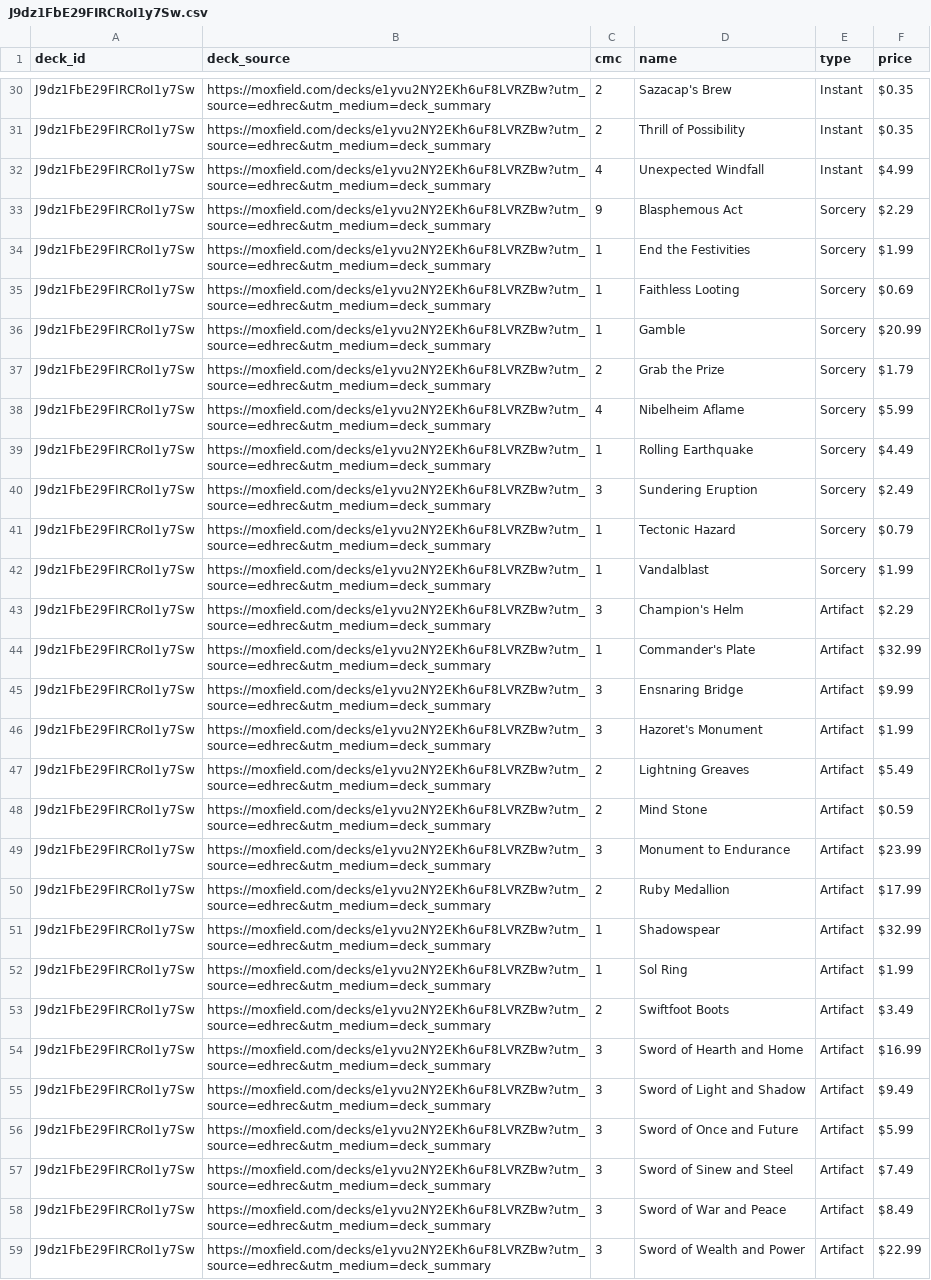
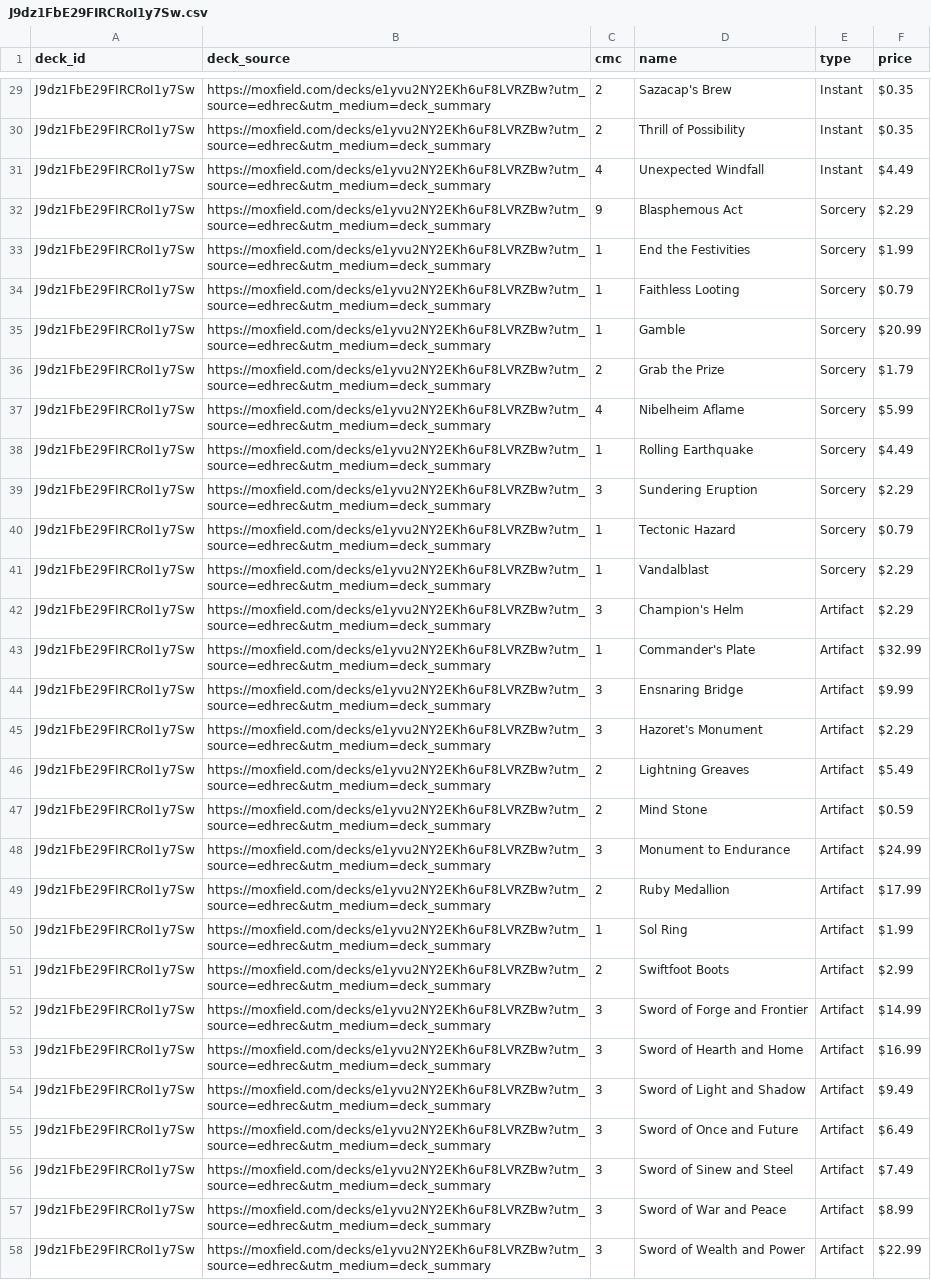
Before and after one commit to wojo1286/edhrec-scraper, a CSV file: decklists_html/J9dz1FbE29FIRCRoI1y7Sw.csv, drawn as a sheet; only a part is shown, gaps mark what is left out; the diff covers the shown part only.

```diff
--- a/decklists_html/J9dz1FbE29FIRCRoI1y7Sw.csv
+++ b/decklists_html/J9dz1FbE29FIRCRoI1y7Sw.csv
@@ -31,6 +30,6 @@ J9dz1FbE29FIRCRoI1y7Sw,https://moxfield.com/decks/e1yvu2NY2EKh6uF8LVRZBw?utm_sou
 J9dz1FbE29FIRCRoI1y7Sw,https://moxfield.com/decks/e1yvu2NY2EKh6uF8LVRZBw?utm_source=edhrec&utm_medium=deck_summary,2,Thrill of Possibility,Instant,$0.35
-J9dz1FbE29FIRCRoI1y7Sw,https://moxfield.com/decks/e1yvu2NY2EKh6uF8LVRZBw?utm_source=edhrec&utm_medium=deck_summary,4,Unexpected Windfall,Instant,$4.99
+J9dz1FbE29FIRCRoI1y7Sw,https://moxfield.com/decks/e1yvu2NY2EKh6uF8LVRZBw?utm_source=edhrec&utm_medium=deck_summary,4,Unexpected Windfall,Instant,$4.49
 J9dz1FbE29FIRCRoI1y7Sw,https://moxfield.com/decks/e1yvu2NY2EKh6uF8LVRZBw?utm_source=edhrec&utm_medium=deck_summary,9,Blasphemous Act,Sorcery,$2.29
 J9dz1FbE29FIRCRoI1y7Sw,https://moxfield.com/decks/e1yvu2NY2EKh6uF8LVRZBw?utm_source=edhrec&utm_medium=deck_summary,1,End the Festivities,Sorcery,$1.99
-J9dz1FbE29FIRCRoI1y7Sw,https://moxfield.com/decks/e1yvu2NY2EKh6uF8LVRZBw?utm_source=edhrec&utm_medium=deck_summary,1,Faithless Looting,Sorcery,$0.69
+J9dz1FbE29FIRCRoI1y7Sw,https://moxfield.com/decks/e1yvu2NY2EKh6uF8LVRZBw?utm_source=edhrec&utm_medium=deck_summary,1,Faithless Looting,Sorcery,$0.79
 J9dz1FbE29FIRCRoI1y7Sw,https://moxfield.com/decks/e1yvu2NY2EKh6uF8LVRZBw?utm_source=edhrec&utm_medium=deck_summary,1,Gamble,Sorcery,$20.99
@@ -39,5 +38,5 @@ J9dz1FbE29FIRCRoI1y7Sw,https://moxfield.com/decks/e1yvu2NY2EKh6uF8LVRZBw?utm_sou
 J9dz1FbE29FIRCRoI1y7Sw,https://moxfield.com/decks/e1yvu2NY2EKh6uF8LVRZBw?utm_source=edhrec&utm_medium=deck_summary,1,Rolling Earthquake,Sorcery,$4.49
-J9dz1FbE29FIRCRoI1y7Sw,https://moxfield.com/decks/e1yvu2NY2EKh6uF8LVRZBw?utm_source=edhrec&utm_medium=deck_summary,3,Sundering Eruption,Sorcery,$2.49
+J9dz1FbE29FIRCRoI1y7Sw,https://moxfield.com/decks/e1yvu2NY2EKh6uF8LVRZBw?utm_source=edhrec&utm_medium=deck_summary,3,Sundering Eruption,Sorcery,$2.29
 J9dz1FbE29FIRCRoI1y7Sw,https://moxfield.com/decks/e1yvu2NY2EKh6uF8LVRZBw?utm_source=edhrec&utm_medium=deck_summary,1,Tectonic Hazard,Sorcery,$0.79
-J9dz1FbE29FIRCRoI1y7Sw,https://moxfield.com/decks/e1yvu2NY2EKh6uF8LVRZBw?utm_source=edhrec&utm_medium=deck_summary,1,Vandalblast,Sorcery,$1.99
+J9dz1FbE29FIRCRoI1y7Sw,https://moxfield.com/decks/e1yvu2NY2EKh6uF8LVRZBw?utm_source=edhrec&utm_medium=deck_summary,1,Vandalblast,Sorcery,$2.29
 J9dz1FbE29FIRCRoI1y7Sw,https://moxfield.com/decks/e1yvu2NY2EKh6uF8LVRZBw?utm_source=edhrec&utm_medium=deck_summary,3,Champion's Helm,Artifact,$2.29
@@ -45,15 +44,15 @@ J9dz1FbE29FIRCRoI1y7Sw,https://moxfield.com/decks/e1yvu2NY2EKh6uF8LVRZBw?utm_sou
 J9dz1FbE29FIRCRoI1y7Sw,https://moxfield.com/decks/e1yvu2NY2EKh6uF8LVRZBw?utm_source=edhrec&utm_medium=deck_summary,3,Ensnaring Bridge,Artifact,$9.99
-J9dz1FbE29FIRCRoI1y7Sw,https://moxfield.com/decks/e1yvu2NY2EKh6uF8LVRZBw?utm_source=edhrec&utm_medium=deck_summary,3,Hazoret's Monument,Artifact,$1.99
+J9dz1FbE29FIRCRoI1y7Sw,https://moxfield.com/decks/e1yvu2NY2EKh6uF8LVRZBw?utm_source=edhrec&utm_medium=deck_summary,3,Hazoret's Monument,Artifact,$2.29
 J9dz1FbE29FIRCRoI1y7Sw,https://moxfield.com/decks/e1yvu2NY2EKh6uF8LVRZBw?utm_source=edhrec&utm_medium=deck_summary,2,Lightning Greaves,Artifact,$5.49
 J9dz1FbE29FIRCRoI1y7Sw,https://moxfield.com/decks/e1yvu2NY2EKh6uF8LVRZBw?utm_source=edhrec&utm_medium=deck_summary,2,Mind Stone,Artifact,$0.59
-J9dz1FbE29FIRCRoI1y7Sw,https://moxfield.com/decks/e1yvu2NY2EKh6uF8LVRZBw?utm_source=edhrec&utm_medium=deck_summary,3,Monument to Endurance,Artifact,$23.99
+J9dz1FbE29FIRCRoI1y7Sw,https://moxfield.com/decks/e1yvu2NY2EKh6uF8LVRZBw?utm_source=edhrec&utm_medium=deck_summary,3,Monument to Endurance,Artifact,$24.99
 J9dz1FbE29FIRCRoI1y7Sw,https://moxfield.com/decks/e1yvu2NY2EKh6uF8LVRZBw?utm_source=edhrec&utm_medium=deck_summary,2,Ruby Medallion,Artifact,$17.99
-J9dz1FbE29FIRCRoI1y7Sw,https://moxfield.com/decks/e1yvu2NY2EKh6uF8LVRZBw?utm_source=edhrec&utm_medium=deck_summary,1,Shadowspear,Artifact,$32.99
 J9dz1FbE29FIRCRoI1y7Sw,https://moxfield.com/decks/e1yvu2NY2EKh6uF8LVRZBw?utm_source=edhrec&utm_medium=deck_summary,1,Sol Ring,Artifact,$1.99
-J9dz1FbE29FIRCRoI1y7Sw,https://moxfield.com/decks/e1yvu2NY2EKh6uF8LVRZBw?utm_source=edhrec&utm_medium=deck_summary,2,Swiftfoot Boots,Artifact,$3.49
+J9dz1FbE29FIRCRoI1y7Sw,https://moxfield.com/decks/e1yvu2NY2EKh6uF8LVRZBw?utm_source=edhrec&utm_medium=deck_summary,2,Swiftfoot Boots,Artifact,$2.99
+J9dz1FbE29FIRCRoI1y7Sw,https://moxfield.com/decks/e1yvu2NY2EKh6uF8LVRZBw?utm_source=edhrec&utm_medium=deck_summary,3,Sword of Forge and Frontier,Artifact,$14.99
 J9dz1FbE29FIRCRoI1y7Sw,https://moxfield.com/decks/e1yvu2NY2EKh6uF8LVRZBw?utm_source=edhrec&utm_medium=deck_summary,3,Sword of Hearth and Home,Artifact,$16.99
 J9dz1FbE29FIRCRoI1y7Sw,https://moxfield.com/decks/e1yvu2NY2EKh6uF8LVRZBw?utm_source=edhrec&utm_medium=deck_summary,3,Sword of Light and Shadow,Artifact,$9.49
-J9dz1FbE29FIRCRoI1y7Sw,https://moxfield.com/decks/e1yvu2NY2EKh6uF8LVRZBw?utm_source=edhrec&utm_medium=deck_summary,3,Sword of Once and Future,Artifact,$5.99
+J9dz1FbE29FIRCRoI1y7Sw,https://moxfield.com/decks/e1yvu2NY2EKh6uF8LVRZBw?utm_source=edhrec&utm_medium=deck_summary,3,Sword of Once and Future,Artifact,$6.49
 J9dz1FbE29FIRCRoI1y7Sw,https://moxfield.com/decks/e1yvu2NY2EKh6uF8LVRZBw?utm_source=edhrec&utm_medium=deck_summary,3,Sword of Sinew and Steel,Artifact,$7.49
-J9dz1FbE29FIRCRoI1y7Sw,https://moxfield.com/decks/e1yvu2NY2EKh6uF8LVRZBw?utm_source=edhrec&utm_medium=deck_summary,3,Sword of War and Peace,Artifact,$8.49
+J9dz1FbE29FIRCRoI1y7Sw,https://moxfield.com/decks/e1yvu2NY2EKh6uF8LVRZBw?utm_source=edhrec&utm_medium=deck_summary,3,Sword of War and Peace,Artifact,$8.99
 J9dz1FbE29FIRCRoI1y7Sw,https://moxfield.com/decks/e1yvu2NY2EKh6uF8LVRZBw?utm_source=edhrec&utm_medium=deck_summary,3,Sword of Wealth and Power,Artifact,$22.99
```
Also changed, not shown: 2 removed rows and 10 edited cells elsewhere in this file, decklists_html/T9nWsnjeOTbl-V_Lm3mUZg.csv, decklists_html/UxNVGCvWqj9qzOAcrsHZ2w.csv, 41 other files.
